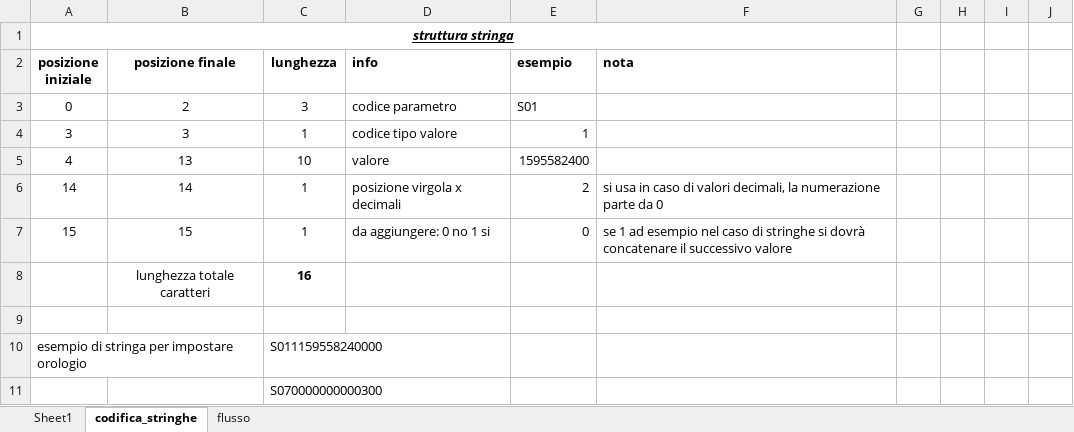
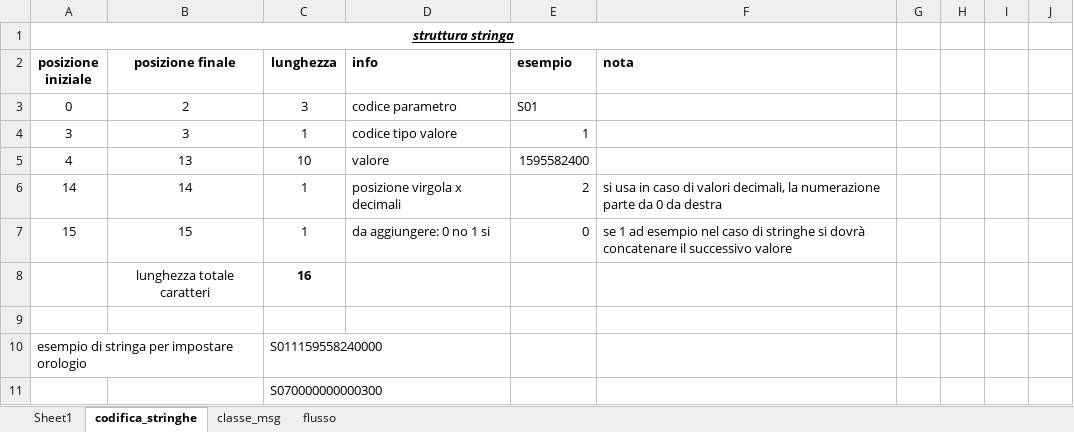
Before and after one commit to linconsulting/a01, an Excel workbook: transm/flusso_modifica_parametro.xlsx, sheet codifica_stringhe, drawn as a sheet; only a part is shown; values as stored, in another font and other column widths than the file's, no borders; the diff names each change by its address in the sheet, - before the commit and + after, or states it on an @@ line.

```diff
--- a/transm/flusso_modifica_parametro.xlsx (sheet codifica_stringhe)
+++ b/transm/flusso_modifica_parametro.xlsx (sheet codifica_stringhe)
+sheet tab: classe_msg
-F6 (nota): …da 0
+F6 (nota): …da 0 da destra
```
Also changed, not shown: 3 other files.
